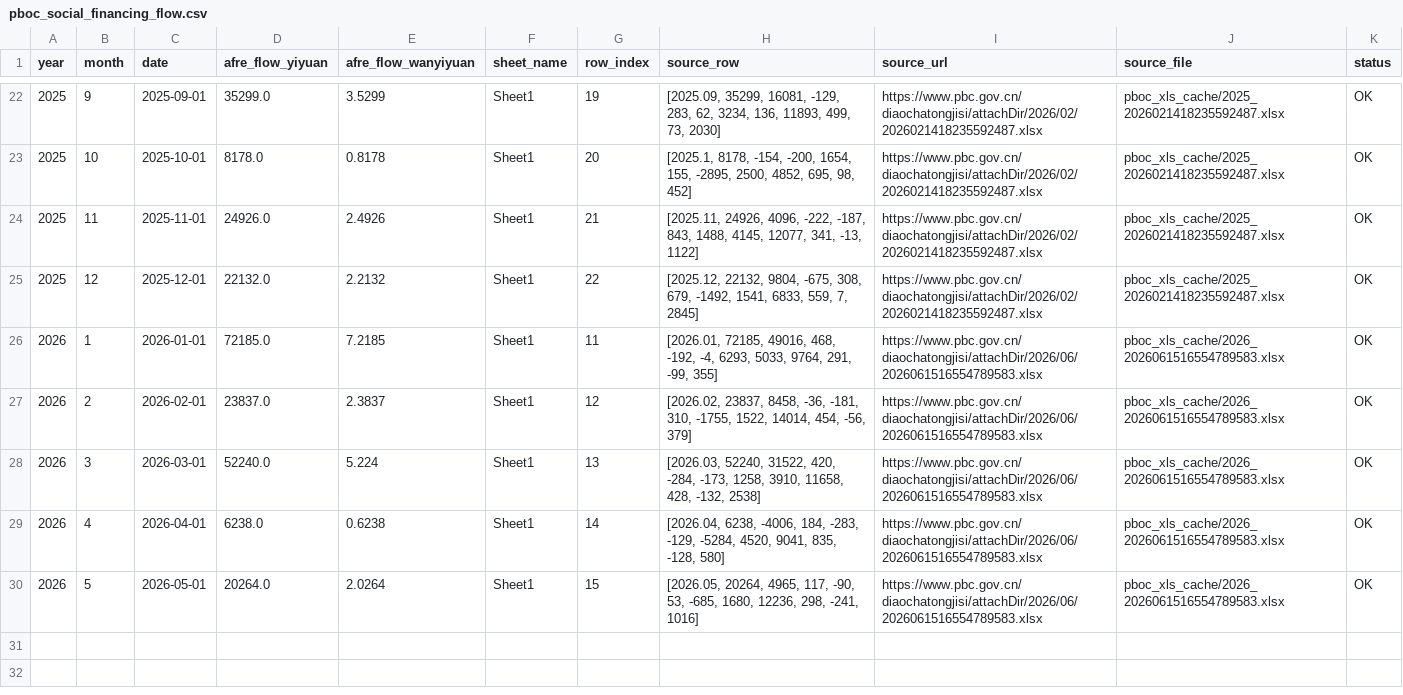
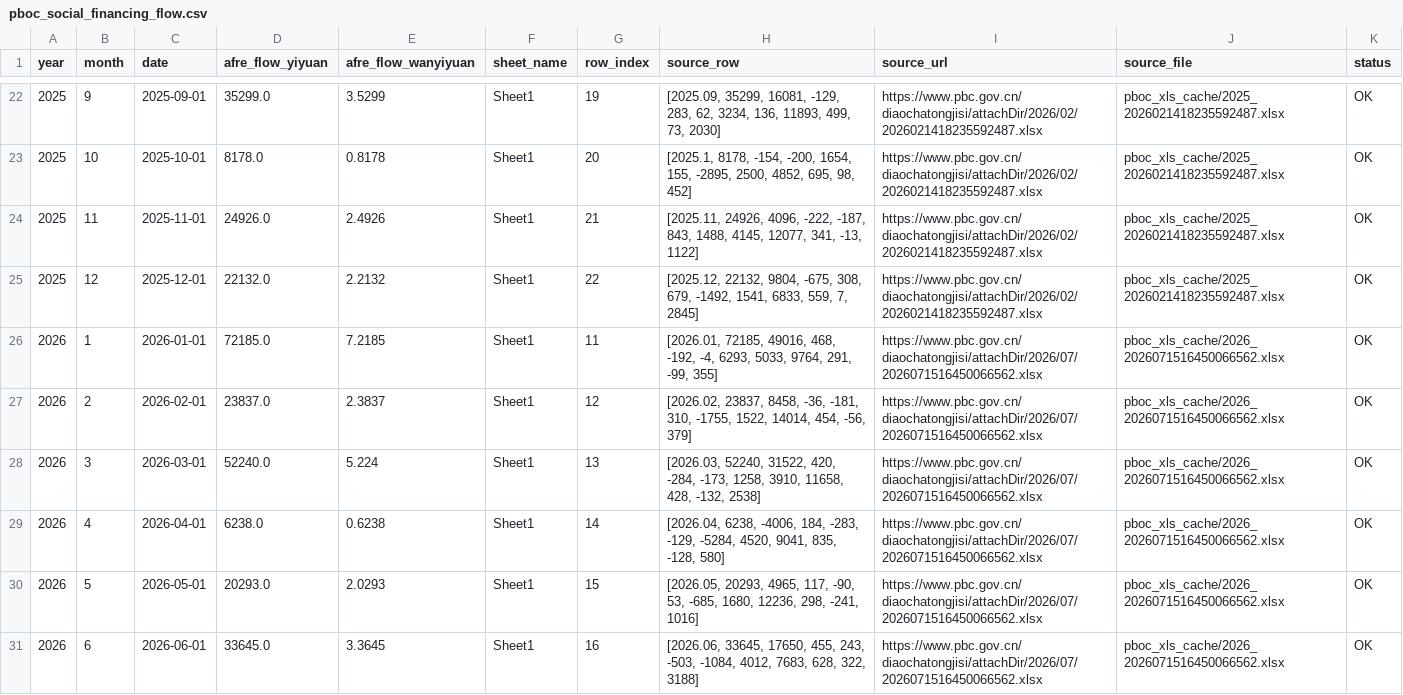
Before and after one commit to daoshihaideba/dposit_market_ratio, a CSV file: pboc_social_financing_flow.csv, drawn as a sheet; only a part is shown, gaps mark what is left out.

```diff
--- a/pboc_social_financing_flow.csv
+++ b/pboc_social_financing_flow.csv
@@ -25,6 +25,7 @@
 2025,12,2025-12-01,22132.0,2.2132,Sheet1,22,"[2025.12, 22132, 9804, -675, 308, 679, -1492, 1541, 6833, 559, 7, 2845]",https://www.pbc.gov.cn/diaochatongjisi/attachDir/2026/02/2026021418235592487.xlsx,pboc_xls_cache/2025_2026021418235592487.xlsx,OK
-2026,1,2026-01-01,72185.0,7.2185,Sheet1,11,"[2026.01, 72185, 49016, 468, -192, -4, 6293, 5033, 9764, 291, -99, 355]",https://www.pbc.gov.cn/diaochatongjisi/attachDir/2026/06/2026061516554789583.xlsx,pboc_xls_cache/2026_2026061516554789583.xlsx,OK
-2026,2,2026-02-01,23837.0,2.3837,Sheet1,12,"[2026.02, 23837, 8458, -36, -181, 310, -1755, 1522, 14014, 454, -56, 379]",https://www.pbc.gov.cn/diaochatongjisi/attachDir/2026/06/2026061516554789583.xlsx,pboc_xls_cache/2026_2026061516554789583.xlsx,OK
-2026,3,2026-03-01,52240.0,5.224,Sheet1,13,"[2026.03, 52240, 31522, 420, -284, -173, 1258, 3910, 11658, 428, -132, 2538]",https://www.pbc.gov.cn/diaochatongjisi/attachDir/2026/06/2026061516554789583.xlsx,pboc_xls_cache/2026_2026061516554789583.xlsx,OK
-2026,4,2026-04-01,6238.0,0.6238,Sheet1,14,"[2026.04, 6238, -4006, 184, -283, -129, -5284, 4520, 9041, 835, -128, 580]",https://www.pbc.gov.cn/diaochatongjisi/attachDir/2026/06/2026061516554789583.xlsx,pboc_xls_cache/2026_2026061516554789583.xlsx,OK
-2026,5,2026-05-01,20264.0,2.0264,Sheet1,15,"[2026.05, 20264, 4965, 117, -90, 53, -685, 1680, 12236, 298, -241, 1016]",https://www.pbc.gov.cn/diaochatongjisi/attachDir/2026/06/2026061516554789583.xlsx,pboc_xls_cache/2026_2026061516554789583.xlsx,OK
+2026,1,2026-01-01,72185.0,7.2185,Sheet1,11,"[2026.01, 72185, 49016, 468, -192, -4, 6293, 5033, 9764, 291, -99, 355]",https://www.pbc.gov.cn/diaochatongjisi/attachDir/2026/07/2026071516450066562.xlsx,pboc_xls_cache/2026_2026071516450066562.xlsx,OK
+2026,2,2026-02-01,23837.0,2.3837,Sheet1,12,"[2026.02, 23837, 8458, -36, -181, 310, -1755, 1522, 14014, 454, -56, 379]",https://www.pbc.gov.cn/diaochatongjisi/attachDir/2026/07/2026071516450066562.xlsx,pboc_xls_cache/2026_2026071516450066562.xlsx,OK
+2026,3,2026-03-01,52240.0,5.224,Sheet1,13,"[2026.03, 52240, 31522, 420, -284, -173, 1258, 3910, 11658, 428, -132, 2538]",https://www.pbc.gov.cn/diaochatongjisi/attachDir/2026/07/2026071516450066562.xlsx,pboc_xls_cache/2026_2026071516450066562.xlsx,OK
+2026,4,2026-04-01,6238.0,0.6238,Sheet1,14,"[2026.04, 6238, -4006, 184, -283, -129, -5284, 4520, 9041, 835, -128, 580]",https://www.pbc.gov.cn/diaochatongjisi/attachDir/2026/07/2026071516450066562.xlsx,pboc_xls_cache/2026_2026071516450066562.xlsx,OK
+2026,5,2026-05-01,20293.0,2.0293,Sheet1,15,"[2026.05, 20293, 4965, 117, -90, 53, -685, 1680, 12236, 298, -241, 1016]",https://www.pbc.gov.cn/diaochatongjisi/attachDir/2026/07/2026071516450066562.xlsx,pboc_xls_cache/2026_2026071516450066562.xlsx,OK
+2026,6,2026-06-01,33645.0,3.3645,Sheet1,16,"[2026.06, 33645, 17650, 455, 243, -503, -1084, 4012, 7683, 628, 322, 3188]",https://www.pbc.gov.cn/diaochatongjisi/attachDir/2026/07/2026071516450066562.xlsx,pboc_xls_cache/2026_2026071516450066562.xlsx,OK
```
Also changed, not shown: a_share_month_end_total_mv.csv, deposit_market_ratio.csv, 7 other files.
